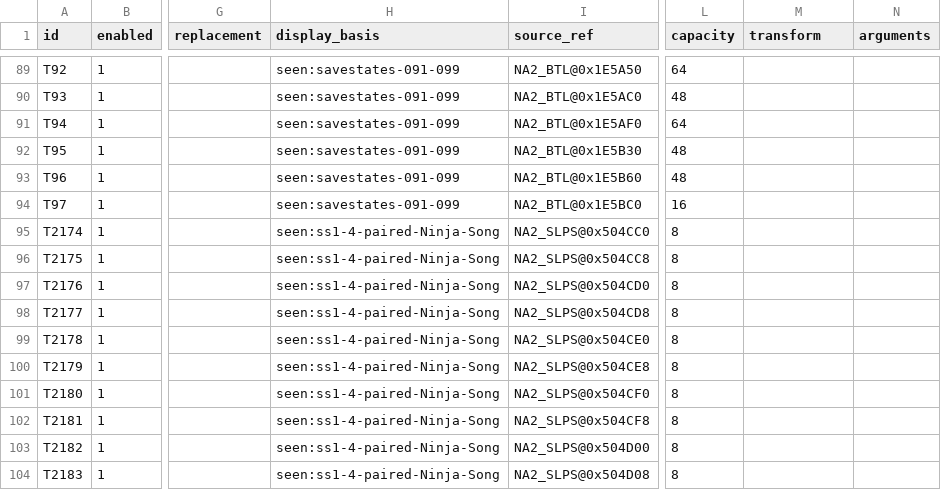
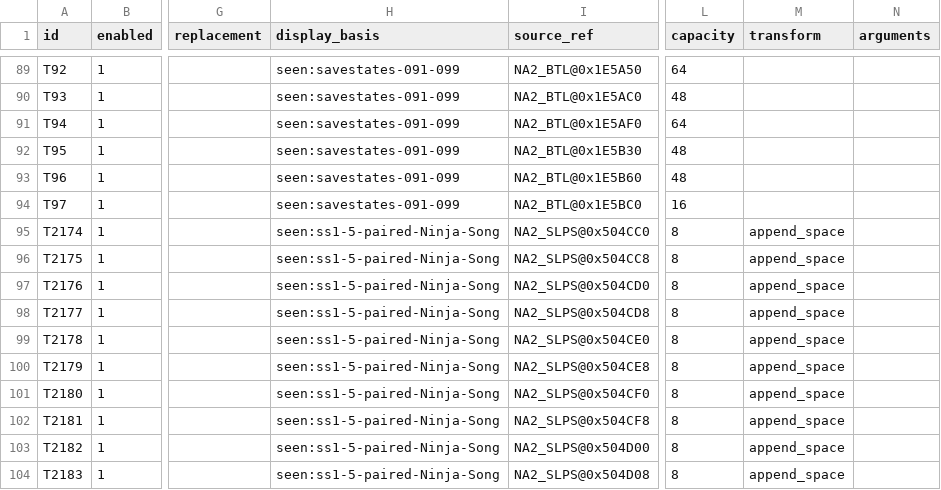
Before and after one commit to solid1353/NA2-Modding, a TSV file: na2_patcher/features/localization/translation_importer/mappings.tsv, drawn as a sheet; only a part is shown, gaps mark what is left out; the diff covers the shown part only; the diff names each change by its address in the sheet, - before the commit and + after, or states it on an @@ line.

```diff
--- a/na2_patcher/features/localization/translation_importer/mappings.tsv
+++ b/na2_patcher/features/localization/translation_importer/mappings.tsv
-H95:H104 (display_basis): seen:ss1-4-paired-Ninja-Song
+H95:H104 (display_basis): seen:ss1-5-paired-Ninja-Song
-M95:M104 (transform): (empty)
+M95:M104 (transform): append_space
```
Also changed, not shown: 2 added rows and 14 edited cells elsewhere in this file, na2_patcher/profiles/current/features.tsv, 2 other files.
